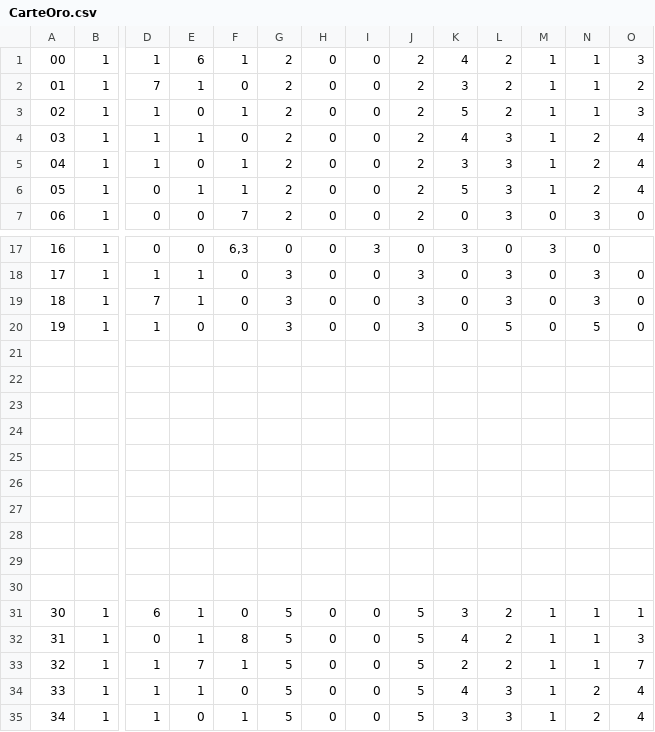
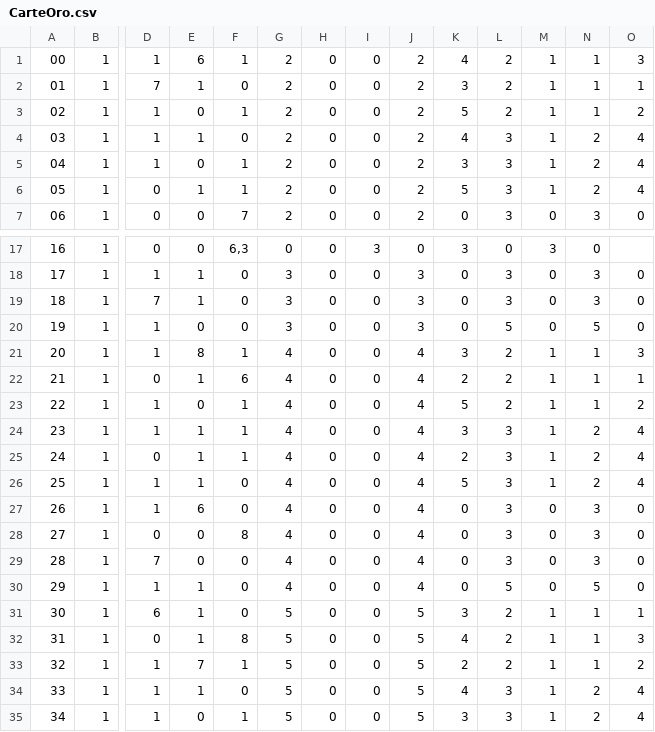
Before and after one commit to samuelemerizio/CodeXNaturalis, a CSV file: CarteOro.csv, drawn as a sheet; only a part is shown, gaps mark what is left out; rows hold the shown columns only; the diff names each change by its address in the sheet, - before the commit and + after, or states it on an @@ line.

Commit message:
aggiunto file CarteObiettivo e CarteIniziali

```diff
--- a/CarteOro.csv
+++ b/CarteOro.csv
-O2: 2
+O2: 1
-O3: 3
+O3: 2
-row 21: (empty)
+row 21: 20 | 1 | 1 | 8 | 1 | 4 | 0 | 0 | 4 | 3 | 2 | 1 | 1 | 3
-row 22: (empty)
+row 22: 21 | 1 | 0 | 1 | 6 | 4 | 0 | 0 | 4 | 2 | 2 | 1 | 1 | 1
-row 23: (empty)
+row 23: 22 | 1 | 1 | 0 | 1 | 4 | 0 | 0 | 4 | 5 | 2 | 1 | 1 | 2
-row 24: (empty)
+row 24: 23 | 1 | 1 | 1 | 1 | 4 | 0 | 0 | 4 | 3 | 3 | 1 | 2 | 4
-row 25: (empty)
+row 25: 24 | 1 | 0 | 1 | 1 | 4 | 0 | 0 | 4 | 2 | 3 | 1 | 2 | 4
-row 26: (empty)
+row 26: 25 | 1 | 1 | 1 | 0 | 4 | 0 | 0 | 4 | 5 | 3 | 1 | 2 | 4
-row 27: (empty)
+row 27: 26 | 1 | 1 | 6 | 0 | 4 | 0 | 0 | 4 | 0 | 3 | 0 | 3 | 0
-row 28: (empty)
+row 28: 27 | 1 | 0 | 0 | 8 | 4 | 0 | 0 | 4 | 0 | 3 | 0 | 3 | 0
-row 29: (empty)
+row 29: 28 | 1 | 7 | 0 | 0 | 4 | 0 | 0 | 4 | 0 | 3 | 0 | 3 | 0
-row 30: (empty)
+row 30: 29 | 1 | 1 | 1 | 0 | 4 | 0 | 0 | 4 | 0 | 5 | 0 | 5 | 0
-O33: 7
+O33: 2
```
Also changed, not shown: CarteRisorsa.csv, 2 other files.
